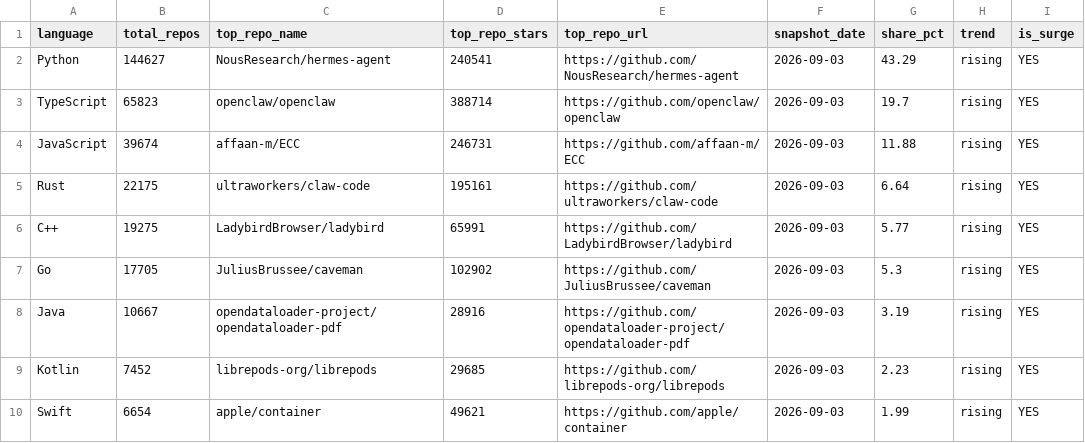
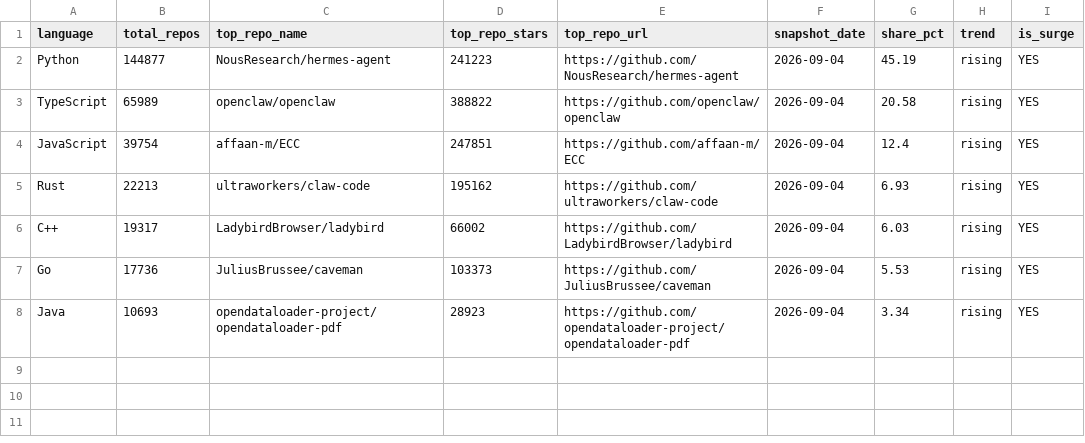
Before and after one commit to GhalaAlsulami/github-trends-observatory, a CSV file: data/analysis.csv, drawn as a sheet.

```diff
--- a/data/analysis.csv
+++ b/data/analysis.csv
@@ -1,10 +1,8 @@
 language,total_repos,top_repo_name,top_repo_stars,top_repo_url,snapshot_date,share_pct,trend,is_surge
-Python,144627,NousResearch/hermes-agent,240541,https://github.com/NousResearch/hermes-agent,2026-09-03,43.29,rising,YES
-TypeScript,65823,openclaw/openclaw,388714,https://github.com/openclaw/openclaw,2026-09-03,19.7,rising,YES
-JavaScript,39674,affaan-m/ECC,246731,https://github.com/affaan-m/ECC,2026-09-03,11.88,rising,YES
-Rust,22175,ultraworkers/claw-code,195161,https://github.com/ultraworkers/claw-code,2026-09-03,6.64,rising,YES
-C++,19275,LadybirdBrowser/ladybird,65991,https://github.com/LadybirdBrowser/ladybird,2026-09-03,5.77,rising,YES
-Go,17705,JuliusBrussee/caveman,102902,https://github.com/JuliusBrussee/caveman,2026-09-03,5.3,rising,YES
-Java,10667,opendataloader-project/opendataloader-pdf,28916,https://github.com/opendataloader-project/opendataloader-pdf,2026-09-03,3.19,rising,YES
-Kotlin,7452,librepods-org/librepods,29685,https://github.com/librepods-org/librepods,2026-09-03,2.23,rising,YES
-Swift,6654,apple/container,49621,https://github.com/apple/container,2026-09-03,1.99,rising,YES
+Python,144877,NousResearch/hermes-agent,241223,https://github.com/NousResearch/hermes-agent,2026-09-04,45.19,rising,YES
+TypeScript,65989,openclaw/openclaw,388822,https://github.com/openclaw/openclaw,2026-09-04,20.58,rising,YES
+JavaScript,39754,affaan-m/ECC,247851,https://github.com/affaan-m/ECC,2026-09-04,12.4,rising,YES
+Rust,22213,ultraworkers/claw-code,195162,https://github.com/ultraworkers/claw-code,2026-09-04,6.93,rising,YES
+C++,19317,LadybirdBrowser/ladybird,66002,https://github.com/LadybirdBrowser/ladybird,2026-09-04,6.03,rising,YES
+Go,17736,JuliusBrussee/caveman,103373,https://github.com/JuliusBrussee/caveman,2026-09-04,5.53,rising,YES
+Java,10693,opendataloader-project/opendataloader-pdf,28923,https://github.com/opendataloader-project/opendataloader-pdf,2026-09-04,3.34,rising,YES
```
Also changed, not shown: data/snapshots.csv.
